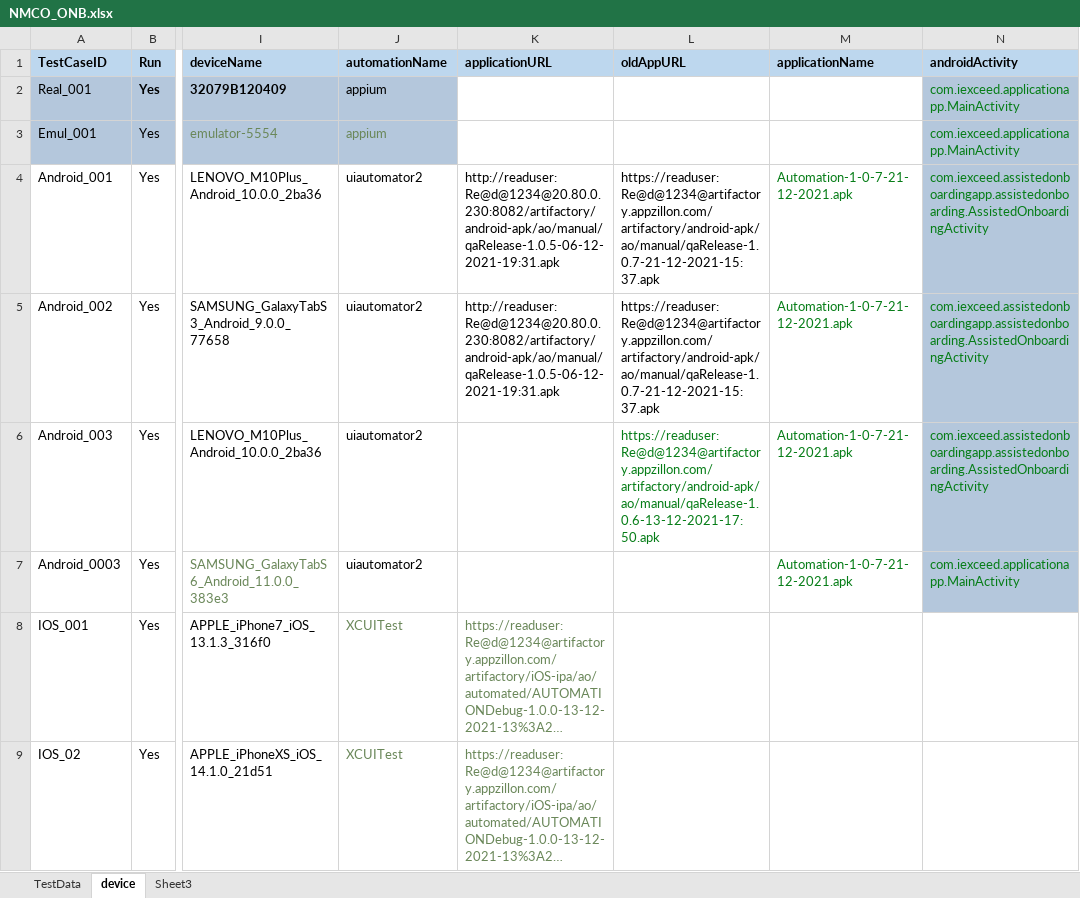
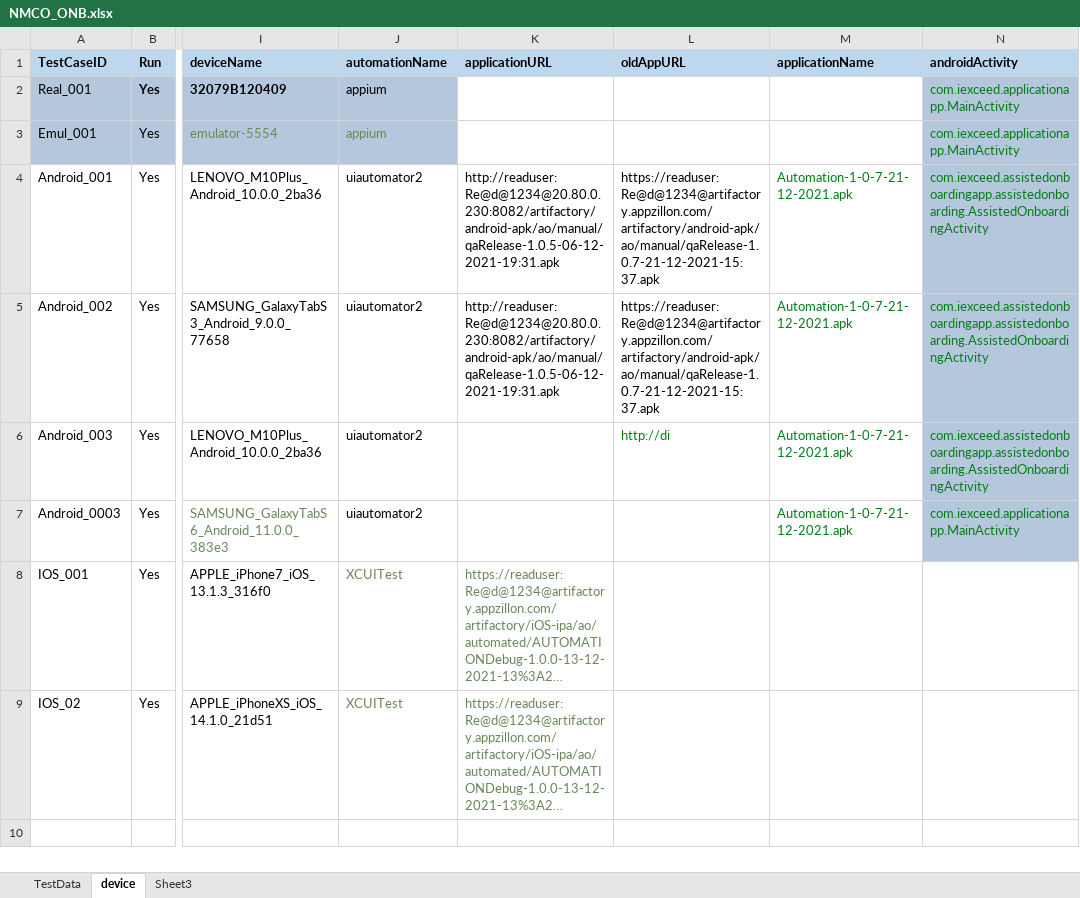
Before and after one commit to ganezz/native-mobile-corporate-onboarding, an Excel workbook: ${project.build.directory}/test-classes/DataSet/NMCO_ONB.xlsx, sheet device, drawn as a sheet; only a part is shown, gaps mark what is left out; long unchanged cells end in …; values as stored, in another font and other column widths than the file's, no borders; the diff names each change by its address in the sheet, - before the commit and + after, or states it on an @@ line.

Commit message:
updating excel

```diff
--- a/${project.build.directory}/test-classes/DataSet/NMCO_ONB.xlsx (sheet device)
+++ b/${project.build.directory}/test-classes/DataSet/NMCO_ONB.xlsx (sheet device)
-L6 (oldAppURL): https://readuser:Re@d@1234@artifactory.appzillon.com/artifactory/android-apk/ao/manual/qaRelease-1.0.6-13-12-2021-17:50.apk
+L6 (oldAppURL): http://di
```
Also changed, not shown: 8 other files.
